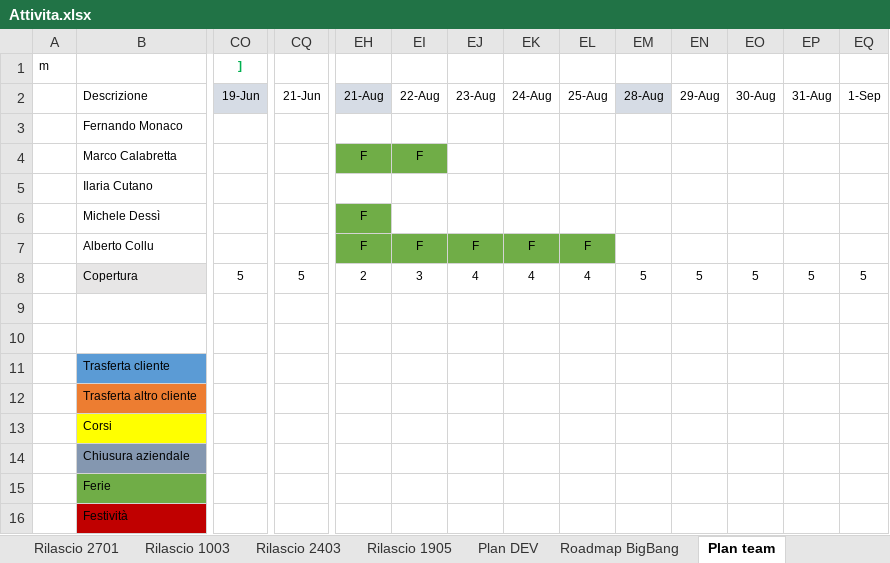
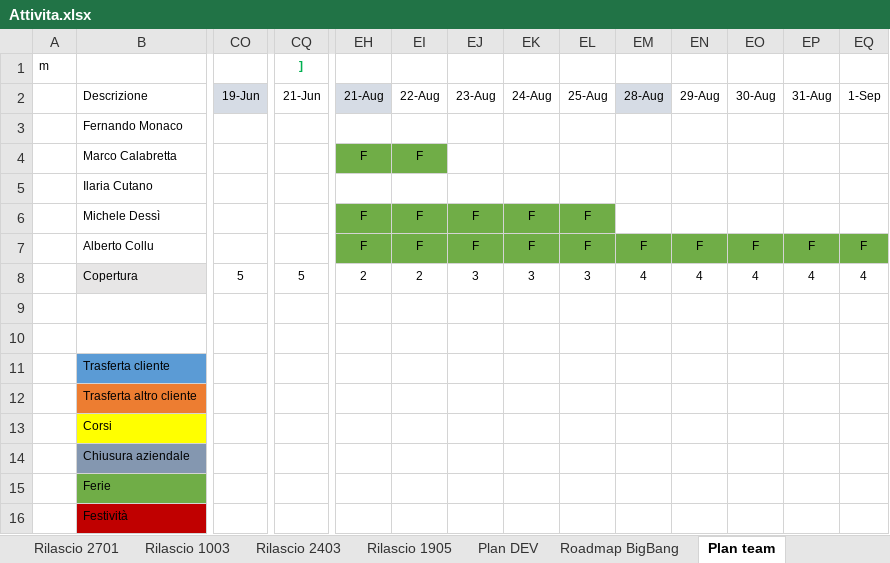
Before and after one commit to cybertop35/intelliJConf, an Excel workbook: earlywarning-pom/Document/SpecificheIndicatori/Attivita.xlsx, sheet Plan team, drawn as a sheet; only a part is shown, gaps mark what is left out; values as stored, in another font and other column widths than the file's, no borders; conditional formats not drawn; removed rows and columns are numbered as before the commit, all else as after; rows hold the shown columns only; the diff names each change by its address in the sheet, - before the commit and + after, or states it on an @@ line.

```diff
--- a/earlywarning-pom/Document/SpecificheIndicatori/Attivita.xlsx (sheet Plan team)
+++ b/earlywarning-pom/Document/SpecificheIndicatori/Attivita.xlsx (sheet Plan team)
-row 1: m |  | ]
+row 1: m |  |  | ]
-EI6 (22-Aug): (empty)
+EI6 (22-Aug): F
-EI6:EL6 fill: none
+EI6:EL6 fill: #70AD47
-EJ6 (23-Aug): (empty)
+EJ6 (23-Aug): F
-EK6 (24-Aug): (empty)
+EK6 (24-Aug): F
-EL6 (25-Aug): (empty)
+EL6 (25-Aug): F
-EM7 (28-Aug): (empty)
+EM7 (28-Aug): F
-EM7:EQ7 fill: none
+EM7:EQ7 fill: #70AD47
-EN7 (29-Aug): (empty)
+EN7 (29-Aug): F
-EO7 (30-Aug): (empty)
+EO7 (30-Aug): F
-EP7 (31-Aug): (empty)
+EP7 (31-Aug): F
-EQ7 (1-Sep): (empty)
+EQ7 (1-Sep): F
-EI8 (22-Aug): 3
+EI8 (22-Aug): 2
-EJ8 (23-Aug): 4
+EJ8 (23-Aug): 3
-EK8 (24-Aug): 4
+EK8 (24-Aug): 3
-EL8 (25-Aug): 4
+EL8 (25-Aug): 3
-EM8 (28-Aug): 5
+EM8 (28-Aug): 4
-EN8 (29-Aug): 5
+EN8 (29-Aug): 4
-EO8 (30-Aug): 5
+EO8 (30-Aug): 4
-EP8 (31-Aug): 5
+EP8 (31-Aug): 4
-EQ8 (1-Sep): 5
+EQ8 (1-Sep): 4
```
Also changed, not shown: sheet Roadmap BigBang, 3 other files.
